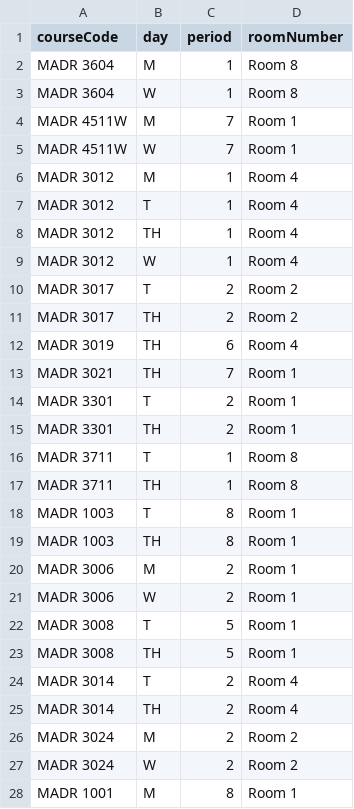
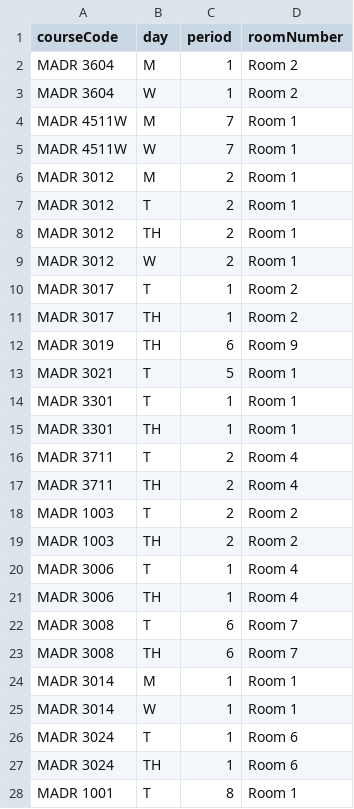
Before and after one commit to marca7162/fom-course-scheduler, a CSV file: work/output/course_room_schedule.csv, drawn as a sheet; only a part is shown; the diff covers the shown part only.

```diff
--- a/work/output/course_room_schedule.csv
+++ b/work/output/course_room_schedule.csv
@@ -1,28 +1,28 @@
 courseCode,day,period,roomNumber
-MADR 3604,M,1,Room 8
-MADR 3604,W,1,Room 8
+MADR 3604,M,1,Room 2
+MADR 3604,W,1,Room 2
 MADR 4511W,M,7,Room 1
 MADR 4511W,W,7,Room 1
-MADR 3012,M,1,Room 4
-MADR 3012,T,1,Room 4
-MADR 3012,TH,1,Room 4
-MADR 3012,W,1,Room 4
-MADR 3017,T,2,Room 2
-MADR 3017,TH,2,Room 2
-MADR 3019,TH,6,Room 4
-MADR 3021,TH,7,Room 1
-MADR 3301,T,2,Room 1
-MADR 3301,TH,2,Room 1
-MADR 3711,T,1,Room 8
-MADR 3711,TH,1,Room 8
-MADR 1003,T,8,Room 1
-MADR 1003,TH,8,Room 1
-MADR 3006,M,2,Room 1
-MADR 3006,W,2,Room 1
-MADR 3008,T,5,Room 1
-MADR 3008,TH,5,Room 1
-MADR 3014,T,2,Room 4
-MADR 3014,TH,2,Room 4
-MADR 3024,M,2,Room 2
-MADR 3024,W,2,Room 2
-MADR 1001,M,8,Room 1
+MADR 3012,M,2,Room 1
+MADR 3012,T,2,Room 1
+MADR 3012,TH,2,Room 1
+MADR 3012,W,2,Room 1
+MADR 3017,T,1,Room 2
+MADR 3017,TH,1,Room 2
+MADR 3019,TH,6,Room 9
+MADR 3021,T,5,Room 1
+MADR 3301,T,1,Room 1
+MADR 3301,TH,1,Room 1
+MADR 3711,T,2,Room 4
+MADR 3711,TH,2,Room 4
+MADR 1003,T,2,Room 2
+MADR 1003,TH,2,Room 2
+MADR 3006,T,1,Room 4
+MADR 3006,TH,1,Room 4
+MADR 3008,T,6,Room 7
+MADR 3008,TH,6,Room 7
+MADR 3014,M,1,Room 1
+MADR 3014,W,1,Room 1
+MADR 3024,T,1,Room 6
+MADR 3024,TH,1,Room 6
+MADR 1001,T,8,Room 1
```
Also changed, not shown: 69 edited cells elsewhere in this file, work/output/student_schedule.csv, work/output/teacher_schedule.csv, 4 other files.
